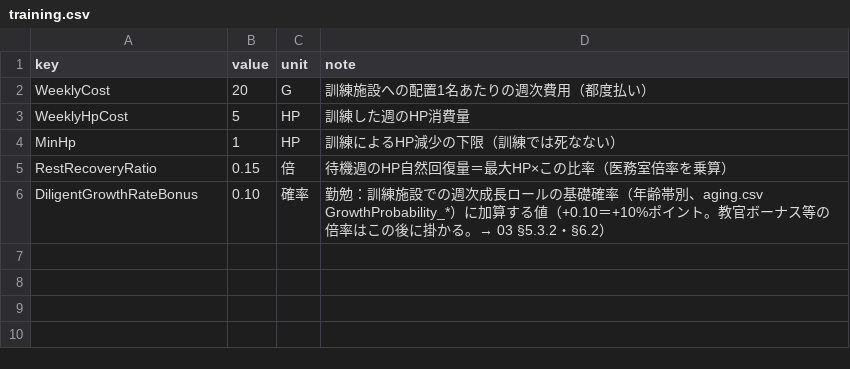
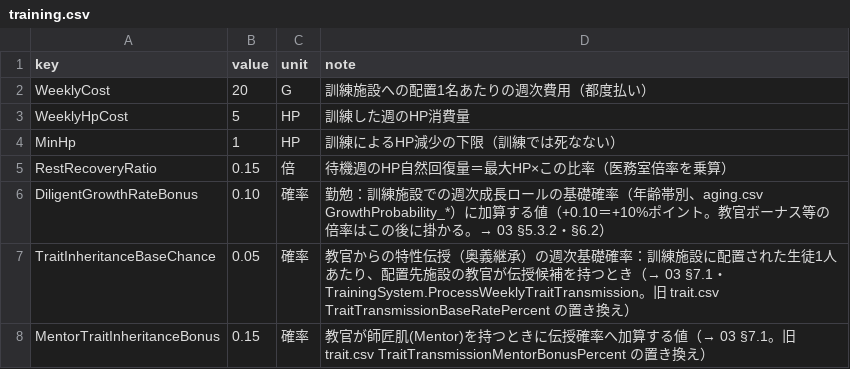
Before and after one commit to takahiro1115/guild-manager, a CSV file: docs/04_バランス表/training.csv, drawn as a sheet; the diff names each change by its address in the sheet, - before the commit and + after, or states it on an @@ line.

```diff
--- a/docs/04_バランス表/training.csv
+++ b/docs/04_バランス表/training.csv
+row 7: TraitInheritanceBaseChance | 0.05 | 確率 | 教官からの特性伝授（奥義継承）の週次基礎確率：訓練施設に配置された生徒1人あたり、配置先施設の教官が伝授候補を持つとき（→ 03 §7.1・TrainingSystem.ProcessWeeklyTraitTransmission。旧 trait.csv TraitTransmissionBaseRatePercent の置き換え）
+row 8: MentorTraitInheritanceBonus | 0.15 | 確率 | 教官が師匠肌(Mentor)を持つときに伝授確率へ加算する値（→ 03 §7.1。旧 trait.csv TraitTransmissionMentorBonusPercent の置き換え）
```
Also changed, not shown: docs/04_バランス表/combat.csv, docs/04_バランス表/trait.csv, 13 other files.
